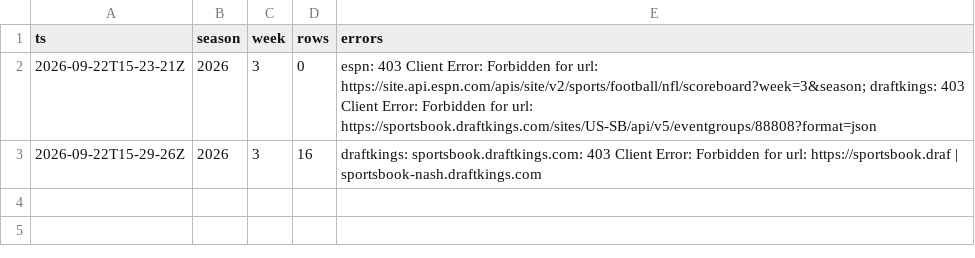
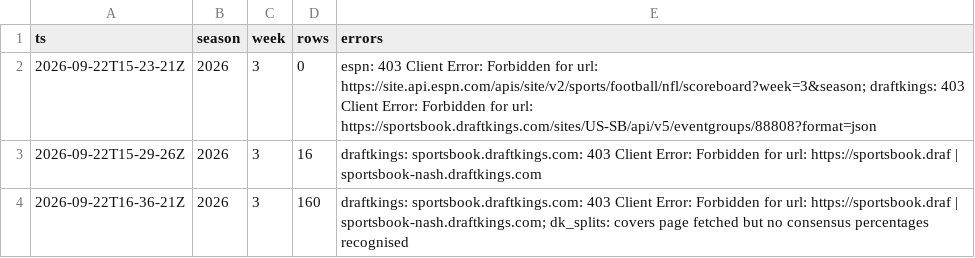
Before and after one commit to MattFos18/nfl-model, a CSV file: data/lines/watch_log.csv, drawn as a sheet; the diff names each change by its address in the sheet, - before the commit and + after, or states it on an @@ line.

```diff
--- a/data/lines/watch_log.csv
+++ b/data/lines/watch_log.csv
+row 4: 2026-09-22T16-36-21Z | 2026 | 3 | 160 | draftkings: sportsbook.draftkings.com: 403 Client Error: Forbidden for url: https://sportsbook.draf | sportsbook-nash.draftkings.com; dk_splits: covers page fetched but no consensus percentages recognised
```
Also changed, not shown: 4 other files.
